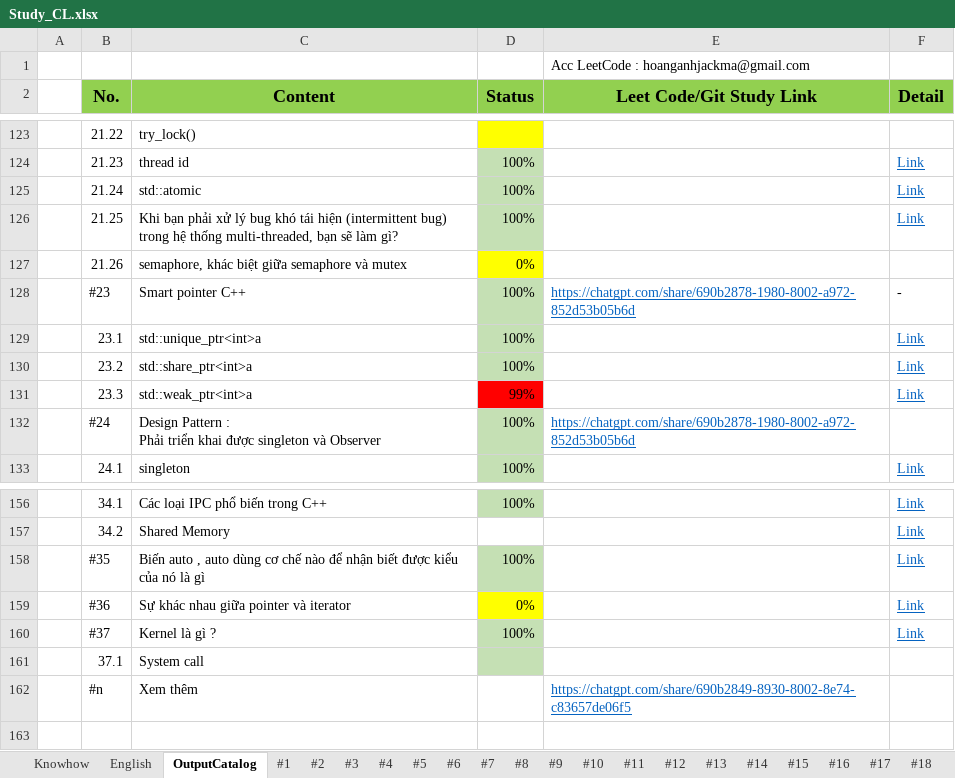
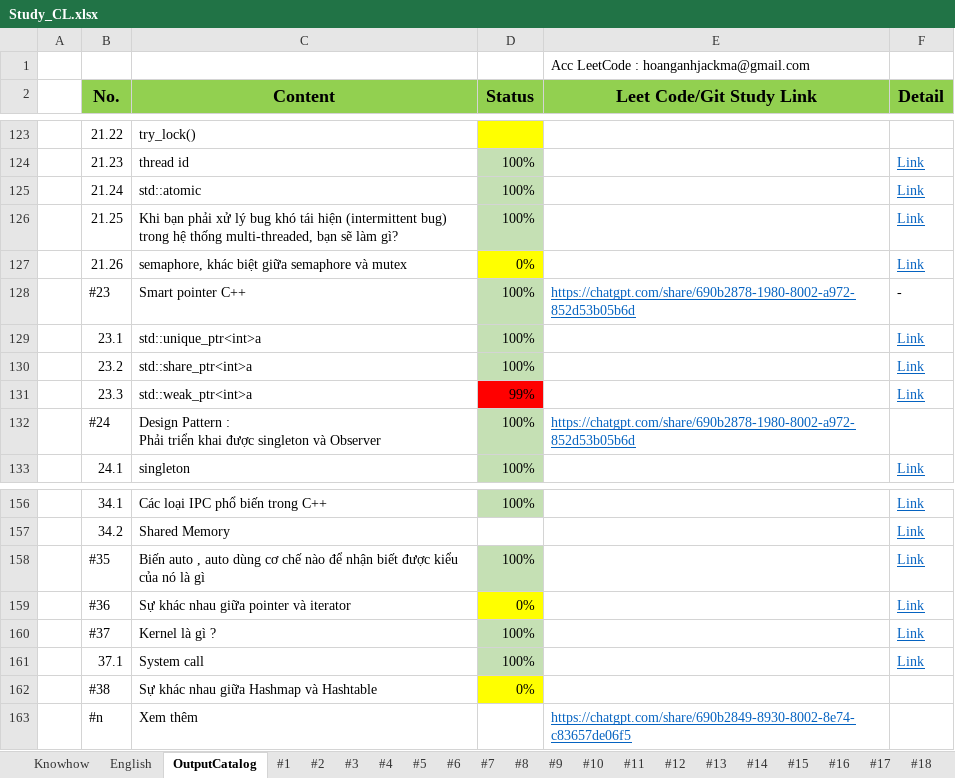
Before and after one commit to HoangAnh-Dinh/C-_Learning, an Excel workbook: Study_CL.xlsx, sheet OutputCatalog, drawn as a sheet; only a part is shown, gaps mark what is left out; values as stored, in another font and other column widths than the file's, no borders; the diff names each change by its address in the sheet, - before the commit and + after, or states it on an @@ line.

```diff
--- a/Study_CL.xlsx (sheet OutputCatalog)
+++ b/Study_CL.xlsx (sheet OutputCatalog)
-F127 (Detail): (empty)
+F127 (Detail): Link
-D161 (Status): (empty)
+D161 (Status): 100%
-F161 (Detail): (empty)
+F161 (Detail): Link
+row 162:  | #38 | Sự khác nhau giữa Hashmap và Hashtable | 0%
```
Also changed, not shown: sheet #21, sheet #37, KAON_Interview.xlsx.
